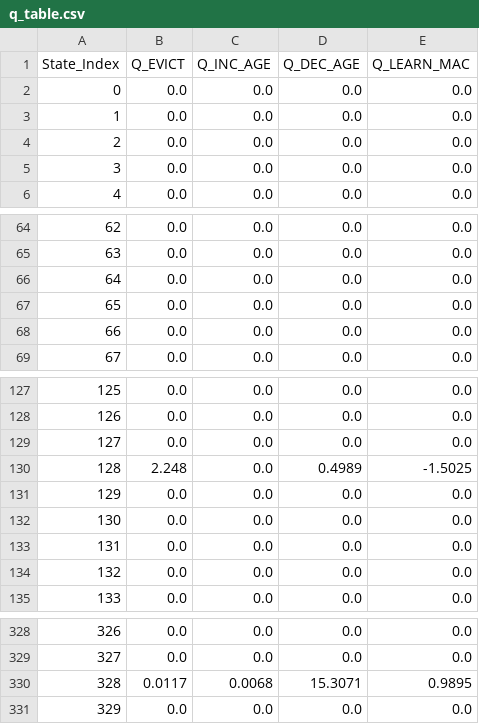
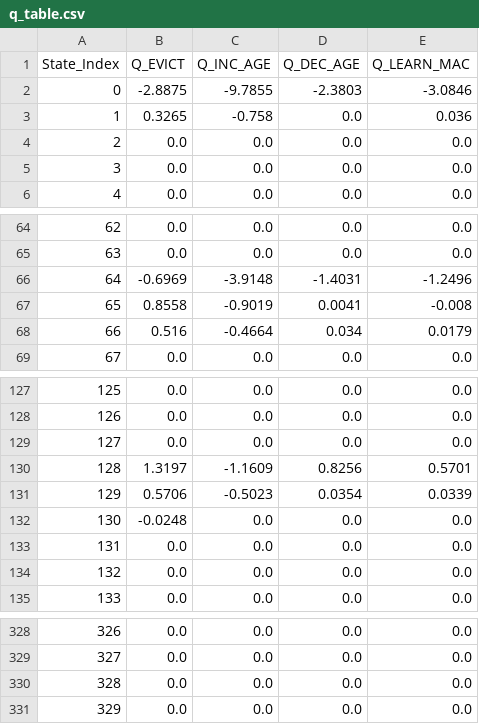
Before and after one commit to srishtinsaan/RL-Agent-Learn, a CSV file: project/results/qtable/q_table.csv, drawn as a sheet; only a part is shown, gaps mark what is left out; the diff covers the shown part only.

```diff
--- a/project/results/qtable/q_table.csv
+++ b/project/results/qtable/q_table.csv
@@ -1,4 +1,4 @@
 State_Index,Q_EVICT,Q_INC_AGE,Q_DEC_AGE,Q_LEARN_MAC
-0,0.0,0.0,0.0,0.0
-1,0.0,0.0,0.0,0.0
+0,-2.8875,-9.7855,-2.3803,-3.0846
+1,0.3265,-0.758,0.0,0.036
 2,0.0,0.0,0.0,0.0
@@ -65,5 +65,5 @@ State_Index,Q_EVICT,Q_INC_AGE,Q_DEC_AGE,Q_LEARN_MAC
 63,0.0,0.0,0.0,0.0
-64,0.0,0.0,0.0,0.0
-65,0.0,0.0,0.0,0.0
-66,0.0,0.0,0.0,0.0
+64,-0.6969,-3.9148,-1.4031,-1.2496
+65,0.8558,-0.9019,0.0041,-0.008
+66,0.516,-0.4664,0.034,0.0179
 67,0.0,0.0,0.0,0.0
@@ -129,5 +129,5 @@ State_Index,Q_EVICT,Q_INC_AGE,Q_DEC_AGE,Q_LEARN_MAC
 127,0.0,0.0,0.0,0.0
-128,2.248,0.0,0.4989,-1.5025
-129,0.0,0.0,0.0,0.0
-130,0.0,0.0,0.0,0.0
+128,1.3197,-1.1609,0.8256,0.5701
+129,0.5706,-0.5023,0.0354,0.0339
+130,-0.0248,0.0,0.0,0.0
 131,0.0,0.0,0.0,0.0
@@ -329,3 +329,3 @@ State_Index,Q_EVICT,Q_INC_AGE,Q_DEC_AGE,Q_LEARN_MAC
 327,0.0,0.0,0.0,0.0
-328,0.0117,0.0068,15.3071,0.9895
+328,0.0,0.0,0.0,0.0
 329,0.0,0.0,0.0,0.0
```
Also changed, not shown: 72 edited cells elsewhere in this file, project/network_stats/stat.csv, project/results/logs/episode_log.csv, 13 other files.
